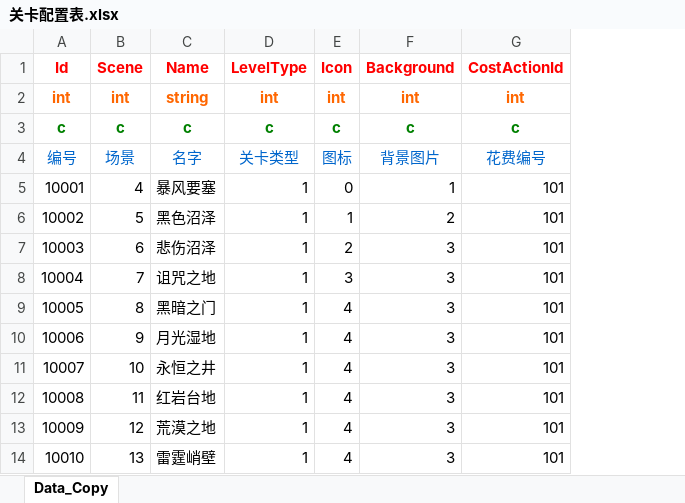
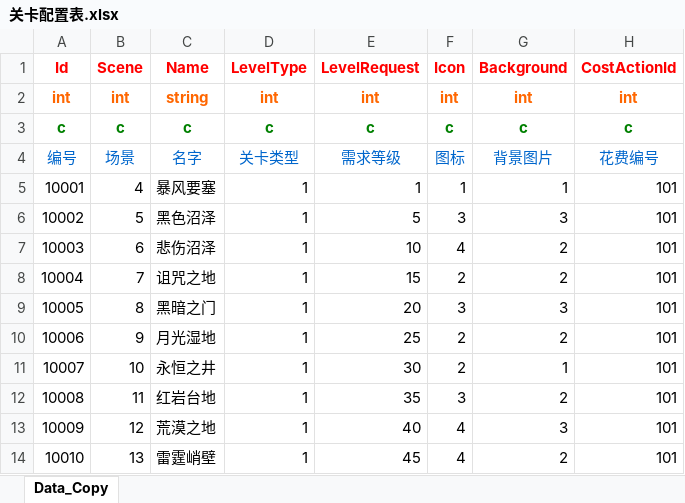
Before and after one commit to begunkwok/MMORPGDemo, an Excel workbook: Project/DataTable/Excel/关卡配置表.xlsx, sheet Data_Copy, drawn as a sheet; only a part is shown; values as stored, in another font and other column widths than the file's, no borders; addresses are those after the commit; the diff names each change by its address in the sheet, - before the commit and + after, or states it on an @@ line.

```diff
--- a/Project/DataTable/Excel/关卡配置表.xlsx (sheet Data_Copy)
+++ b/Project/DataTable/Excel/关卡配置表.xlsx (sheet Data_Copy)
+column E (LevelRequest), rows 2-14: int | c | 需求等级 | 1 | 5 | 10 | 15 | 20 | 25 | 30 | 35 | 40 | 45
-F5 (Icon): 0
+F5 (Icon): 1
-F6 (Icon): 1
+F6 (Icon): 3
-G6 (Background): 2
+G6 (Background): 3
-F7 (Icon): 2
+F7 (Icon): 4
-G7:G8 (Background): 3
+G7:G8 (Background): 2
-F8 (Icon): 3
+F8 (Icon): 2
-F9 (Icon): 4
+F9 (Icon): 3
-F10:F11 (Icon): 4
+F10:F11 (Icon): 2
-G10 (Background): 3
+G10 (Background): 2
-G11 (Background): 3
+G11 (Background): 1
-F12 (Icon): 4
+F12 (Icon): 3
-G12 (Background): 3
+G12 (Background): 2
-G14 (Background): 3
+G14 (Background): 2
```
Also changed, not shown: 24 other files.
